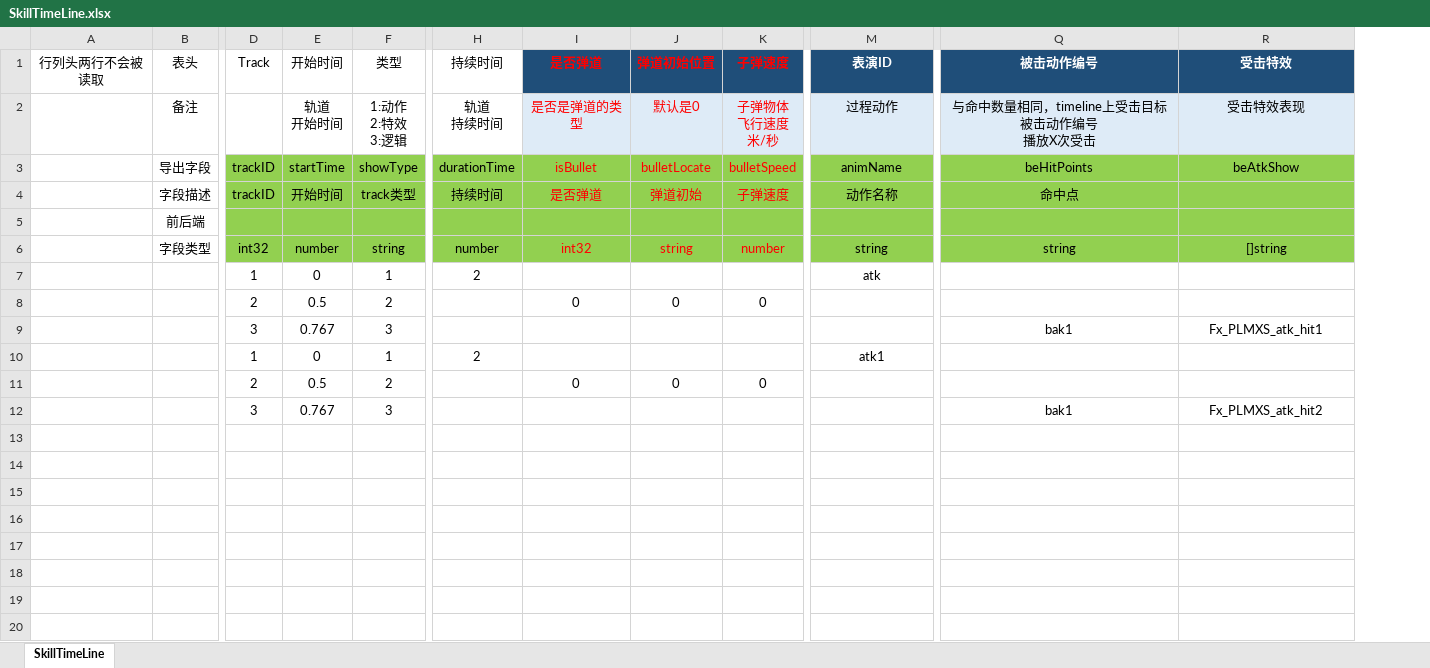
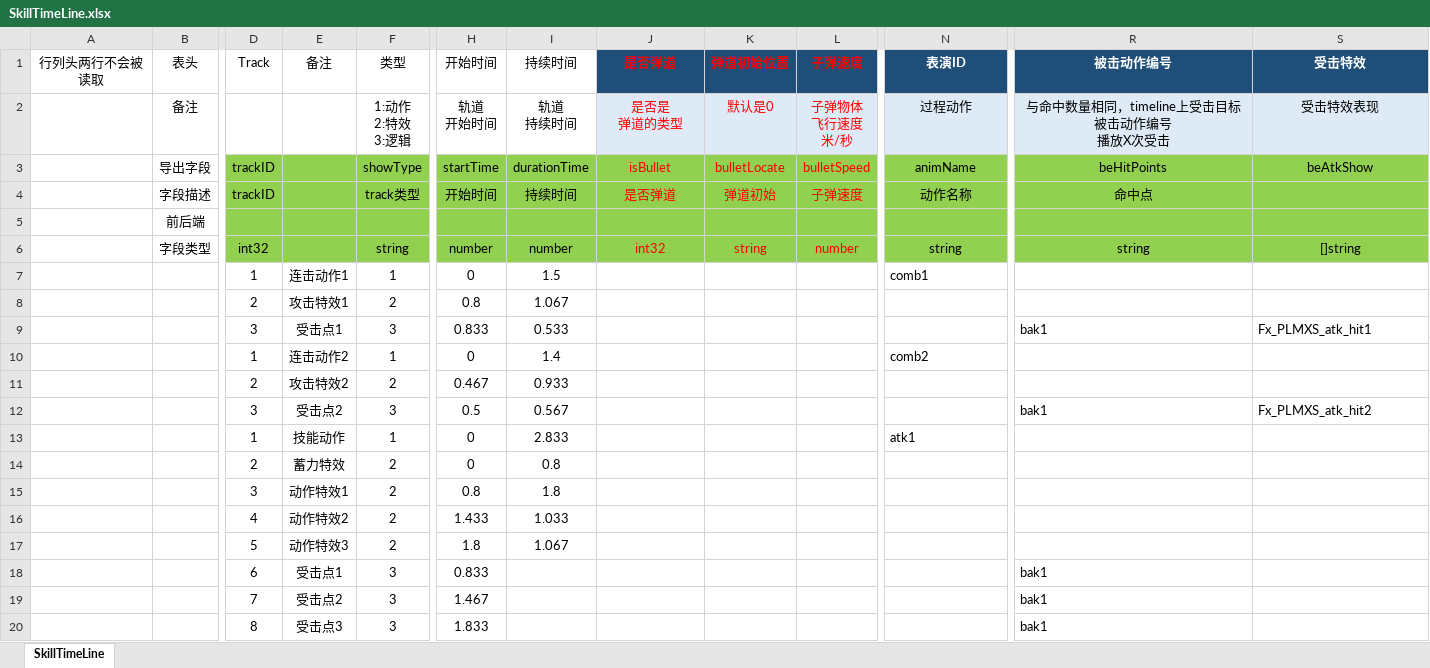
Before and after one commit to east-eden/server, an Excel workbook: config/excel/SkillTimeLine.xlsx, sheet SkillTimeLine, drawn as a sheet; only a part is shown, gaps mark what is left out; values as stored, in another font and other column widths than the file's, no borders; table styles not drawn; removed rows and columns are numbered as before the commit, all else as after; rows hold the shown columns only; ↵ is a line break in a cell; the diff names each change by its address in the sheet, - before the commit and + after, or states it on an @@ line.

```diff
--- a/config/excel/SkillTimeLine.xlsx (sheet SkillTimeLine)
+++ b/config/excel/SkillTimeLine.xlsx (sheet SkillTimeLine)
-column E, rows 1-12: 开始时间 | 轨道 ↵ 开始时间 | startTime | 开始时间 |  | number | 0 | 0.5 | 0.767 | 0 | 0.5 | 0.767
+column E, rows 1-12: 备注 |  |  |  |  |  | 连击动作1 | 攻击特效1 | 受击点1 | 连击动作2 | 攻击特效2 | 受击点2
+column H, rows 1-12: 开始时间 | 轨道 ↵ 开始时间 | startTime | 开始时间 |  | number | 0 | 0.8 | 0.833 | 0 | 0.467 | 0.5
-J2: 是否是弹道的类型
+J2: 是否是 ↵ 弹道的类型
-I7: 2
+I7: 1.5
-N7: atk
+N7: comb1
-N7 alignment: center
+N7 alignment: left
-I8: (empty)
+I8: 1.067
-J8: 0
+J8: (empty)
-K8: 0
+K8: (empty)
-L8: 0
+L8: (empty)
-I9: (empty)
+I9: 0.533
-R9:S9 alignment: center
+R9:S9 alignment: left
-I10: 2
+I10: 1.4
-N10: atk1
+N10: comb2
-N10 alignment: center
+N10 alignment: left
-I11: (empty)
+I11: 0.933
-J11: 0
+J11: (empty)
-K11: 0
+K11: (empty)
-L11: 0
+L11: (empty)
-I12: (empty)
+I12: 0.567
-R12:S12 alignment: center
+R12:S12 alignment: left
+row 13:  |  | 1 | 技能动作 | 1 | 0 | 2.833 |  |  |  | atk1
+row 14:  |  | 2 | 蓄力特效 | 2 | 0 | 0.8
+row 15:  |  | 3 | 动作特效1 | 2 | 0.8 | 1.8
+row 16:  |  | 4 | 动作特效2 | 2 | 1.433 | 1.033
+row 17:  |  | 5 | 动作特效3 | 2 | 1.8 | 1.067
+row 18:  |  | 6 | 受击点1 | 3 | 0.833 |  |  |  |  |  | bak1
+row 19:  |  | 7 | 受击点2 | 3 | 1.467 |  |  |  |  |  | bak1
+row 20:  |  | 8 | 受击点3 | 3 | 1.833 |  |  |  |  |  | bak1
```
Also changed, not shown: config/excel/CostLoot.xlsx, config/excel/EquipEnchant.xlsx, 21 other files.
